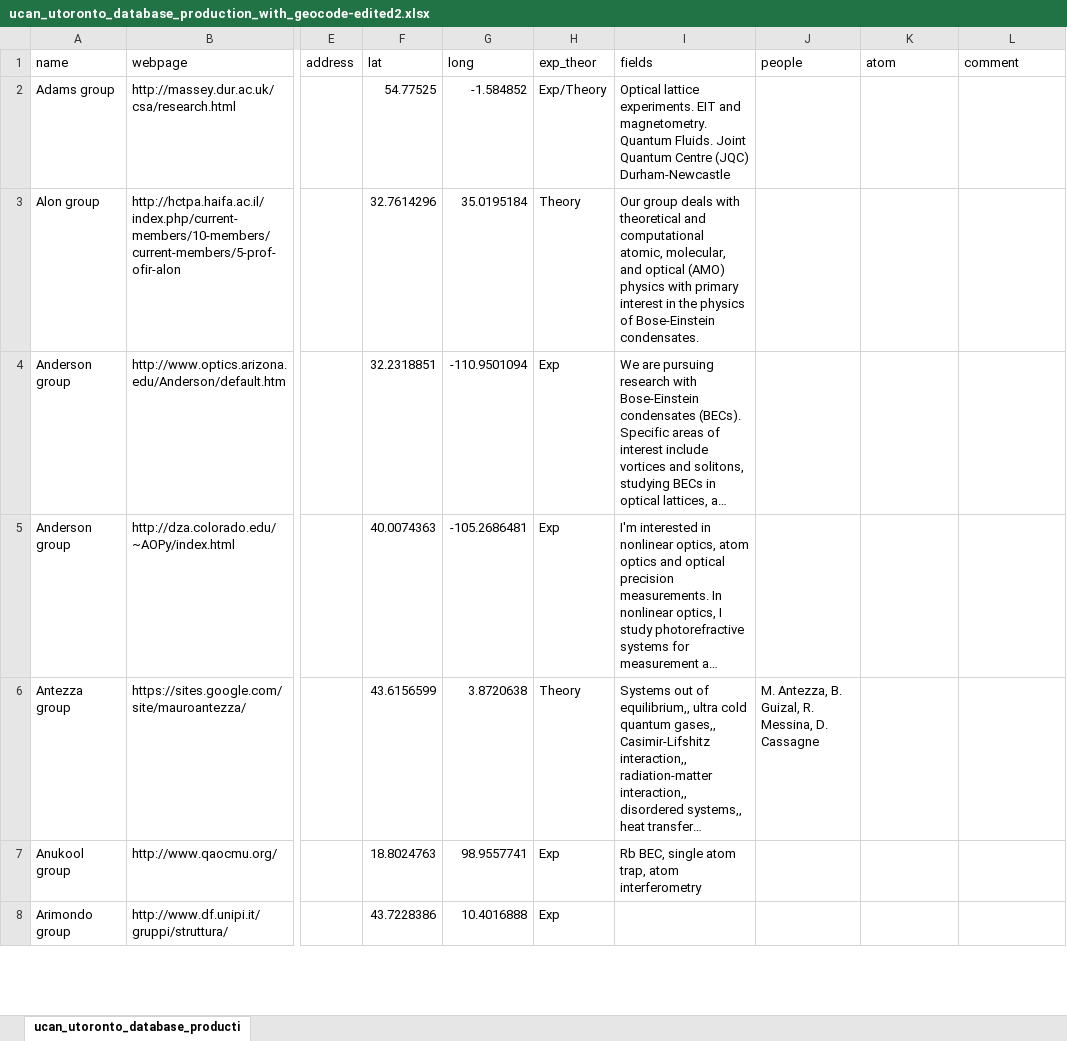
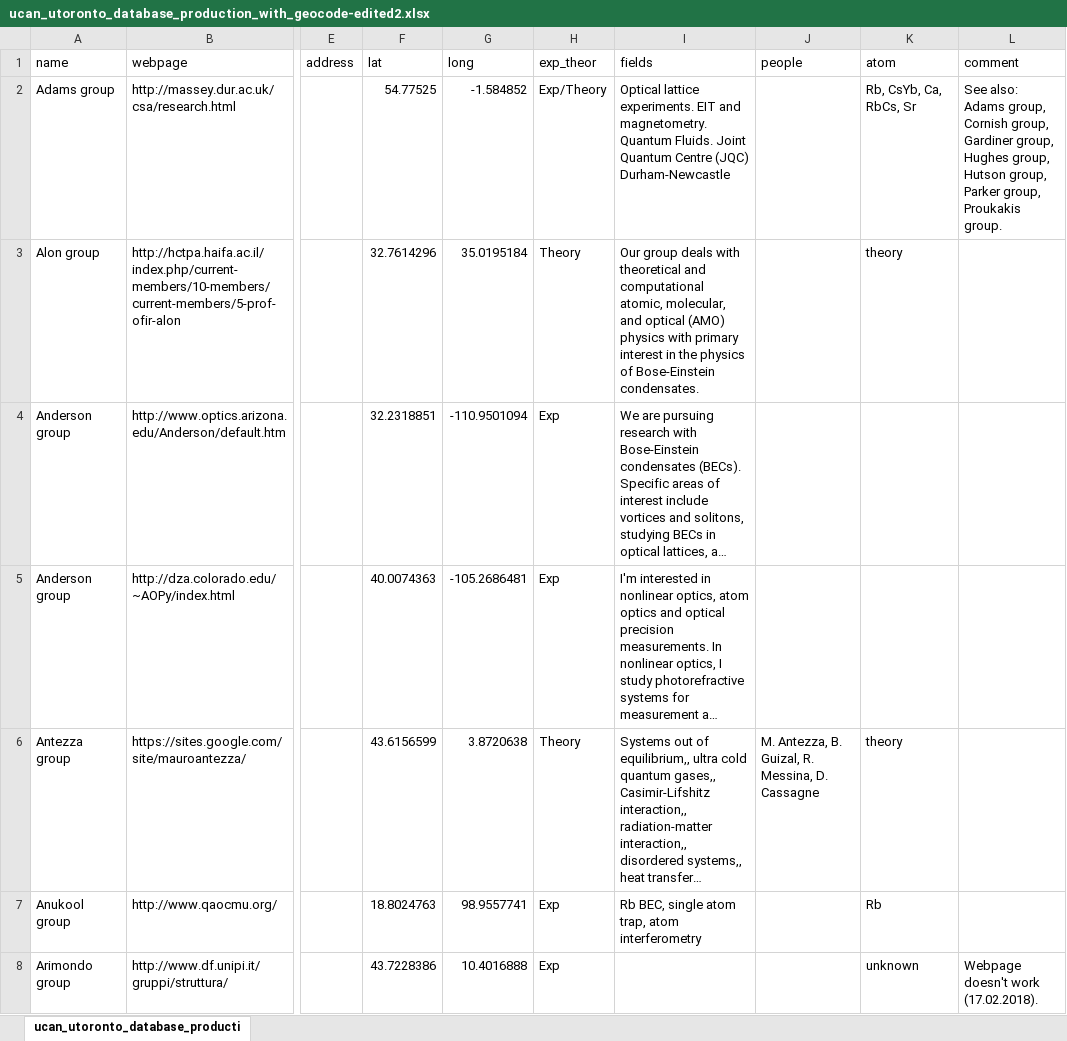
Before and after one commit to zgosar/EveryColdAtom, an Excel workbook: ucan_utoronto_database_production_with_geocode-edited2.xlsx, sheet ucan_utoronto_database_producti, drawn as a sheet; only a part is shown, gaps mark what is left out; long unchanged cells end in …; values as stored, in another font and other column widths than the file's, no cell formats; the diff covers the shown part only; the diff names each change by its address in the sheet, - before the commit and + after, or states it on an @@ line.

Commit message:
New data and updates to python script.

```diff
--- a/ucan_utoronto_database_production_with_geocode-edited2.xlsx (sheet ucan_utoronto_database_producti)
+++ b/ucan_utoronto_database_production_with_geocode-edited2.xlsx (sheet ucan_utoronto_database_producti)
-K2 (atom): (empty)
+K2 (atom): Rb, CsYb, Ca, RbCs, Sr
-L2 (comment): (empty)
+L2 (comment): See also: Adams group, Cornish group, Gardiner group, Hughes group, Hutson group, Parker group, Proukakis group.
-K3 (atom): (empty)
+K3 (atom): theory
-K6 (atom): (empty)
+K6 (atom): theory
-K7 (atom): (empty)
+K7 (atom): Rb
-K8 (atom): (empty)
+K8 (atom): unknown
-L8 (comment): (empty)
+L8 (comment): Webpage doesn't work (17.02.2018).
```
Also changed, not shown: 2 added rows and 261 edited cells elsewhere in this sheet, cell formats, 4 other files.
